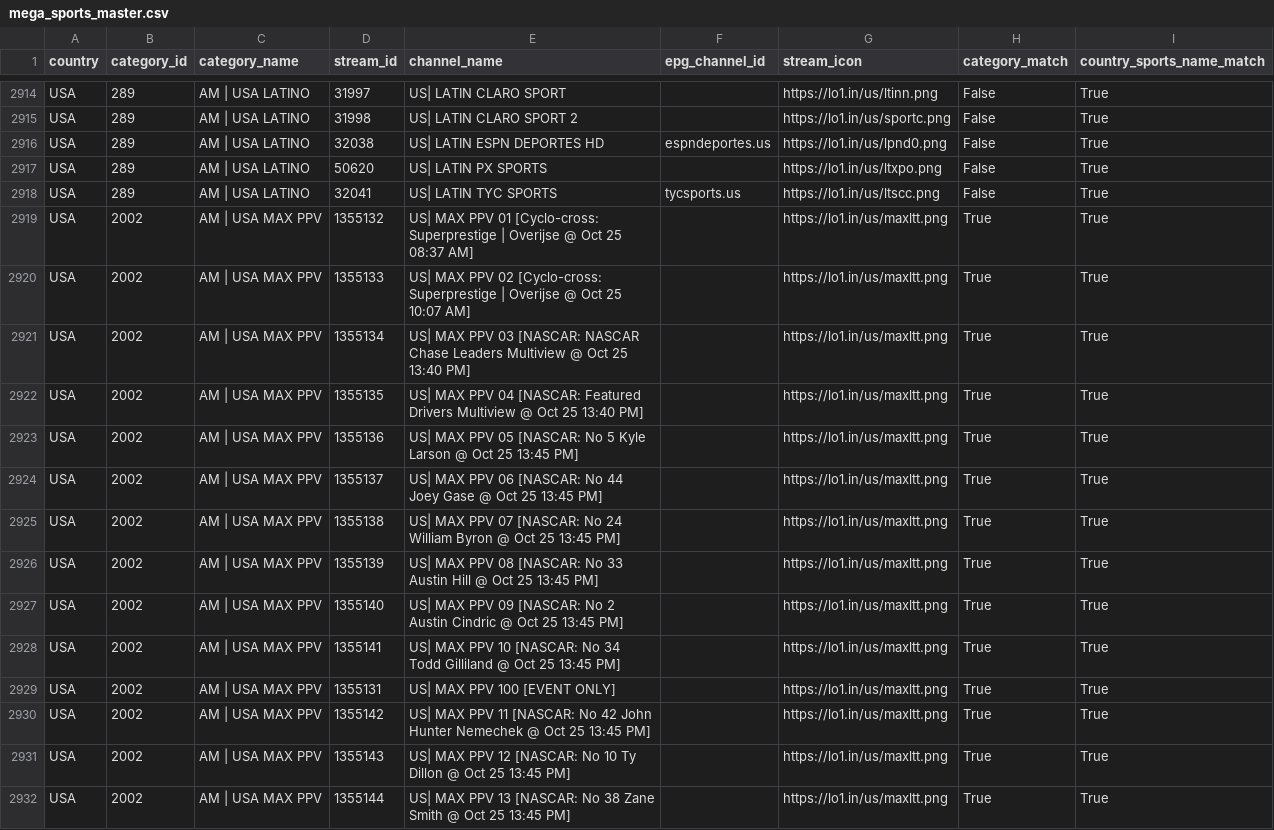
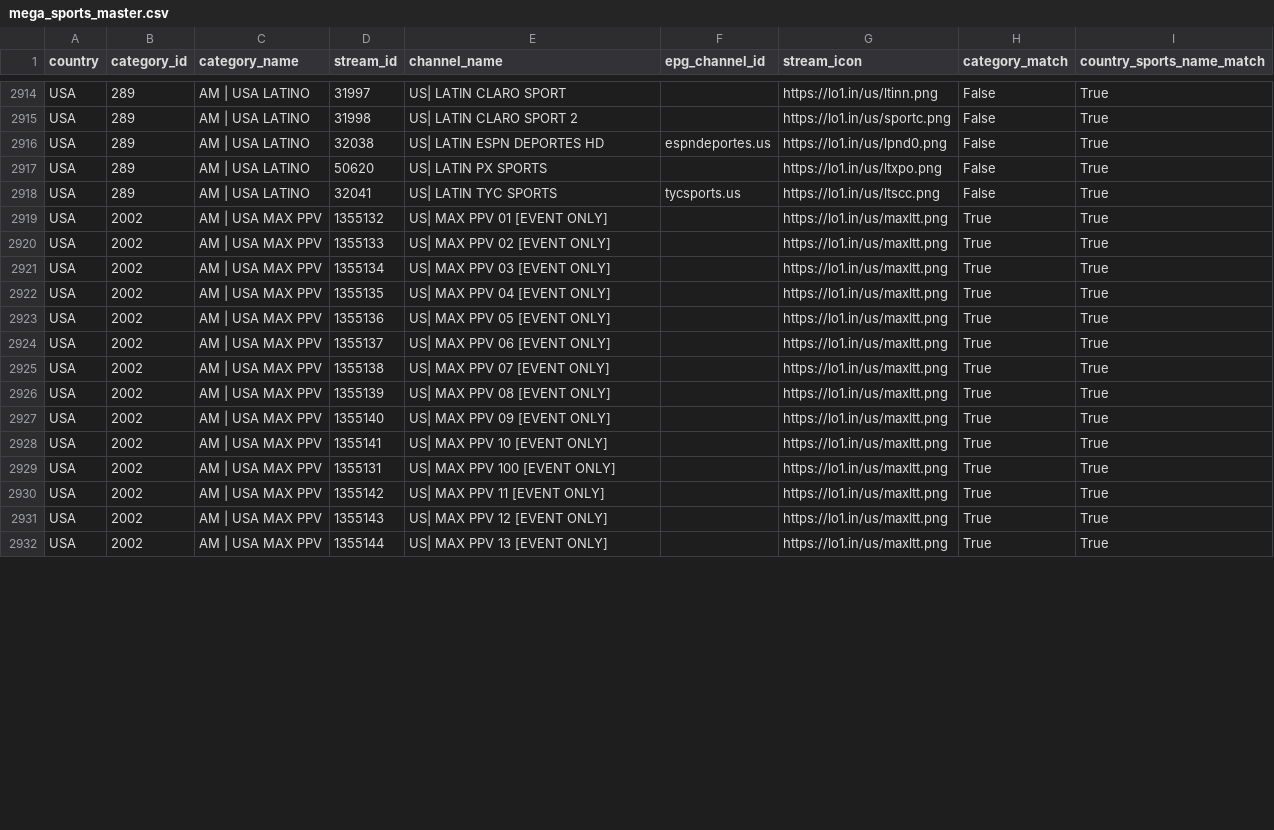
Before and after one commit to festy1986/festy-epg, a CSV file: config/mega_sports_master.csv, drawn as a sheet; only a part is shown, gaps mark what is left out; the diff covers the shown part only.

```diff
--- a/config/mega_sports_master.csv
+++ b/config/mega_sports_master.csv
@@ -2918,15 +2918,15 @@ USA,289,AM | USA LATINO,50620,US| LATIN PX SPORTS,,https://lo1.in/us/ltxpo.png,F
 USA,289,AM | USA LATINO,32041,US| LATIN TYC SPORTS,tycsports.us,https://lo1.in/us/ltscc.png,False,True
-USA,2002,AM | USA MAX PPV,1355132,US| MAX PPV 01 [Cyclo-cross: Superprestige | Overijse @ Oct 25 08:37 AM],,https://lo1.in/us/maxltt.png,True,True
-USA,2002,AM | USA MAX PPV,1355133,US| MAX PPV 02 [Cyclo-cross: Superprestige | Overijse @ Oct 25 10:07 AM],,https://lo1.in/us/maxltt.png,True,True
-USA,2002,AM | USA MAX PPV,1355134,US| MAX PPV 03 [NASCAR: NASCAR Chase Leaders Multiview @ Oct 25 13:40 PM],,https://lo1.in/us/maxltt.png,True,True
-USA,2002,AM | USA MAX PPV,1355135,US| MAX PPV 04 [NASCAR: Featured Drivers Multiview @ Oct 25 13:40 PM],,https://lo1.in/us/maxltt.png,True,True
-USA,2002,AM | USA MAX PPV,1355136,US| MAX PPV 05 [NASCAR: No 5 Kyle Larson @ Oct 25 13:45 PM],,https://lo1.in/us/maxltt.png,True,True
-USA,2002,AM | USA MAX PPV,1355137,US| MAX PPV 06 [NASCAR: No 44 Joey Gase @ Oct 25 13:45 PM],,https://lo1.in/us/maxltt.png,True,True
-USA,2002,AM | USA MAX PPV,1355138,US| MAX PPV 07 [NASCAR: No 24 William Byron @ Oct 25 13:45 PM],,https://lo1.in/us/maxltt.png,True,True
-USA,2002,AM | USA MAX PPV,1355139,US| MAX PPV 08 [NASCAR: No 33 Austin Hill @ Oct 25 13:45 PM],,https://lo1.in/us/maxltt.png,True,True
-USA,2002,AM | USA MAX PPV,1355140,US| MAX PPV 09 [NASCAR: No 2 Austin Cindric @ Oct 25 13:45 PM],,https://lo1.in/us/maxltt.png,True,True
-USA,2002,AM | USA MAX PPV,1355141,US| MAX PPV 10 [NASCAR: No 34 Todd Gilliland @ Oct 25 13:45 PM],,https://lo1.in/us/maxltt.png,True,True
+USA,2002,AM | USA MAX PPV,1355132,US| MAX PPV 01 [EVENT ONLY],,https://lo1.in/us/maxltt.png,True,True
+USA,2002,AM | USA MAX PPV,1355133,US| MAX PPV 02 [EVENT ONLY],,https://lo1.in/us/maxltt.png,True,True
+USA,2002,AM | USA MAX PPV,1355134,US| MAX PPV 03 [EVENT ONLY],,https://lo1.in/us/maxltt.png,True,True
+USA,2002,AM | USA MAX PPV,1355135,US| MAX PPV 04 [EVENT ONLY],,https://lo1.in/us/maxltt.png,True,True
+USA,2002,AM | USA MAX PPV,1355136,US| MAX PPV 05 [EVENT ONLY],,https://lo1.in/us/maxltt.png,True,True
+USA,2002,AM | USA MAX PPV,1355137,US| MAX PPV 06 [EVENT ONLY],,https://lo1.in/us/maxltt.png,True,True
+USA,2002,AM | USA MAX PPV,1355138,US| MAX PPV 07 [EVENT ONLY],,https://lo1.in/us/maxltt.png,True,True
+USA,2002,AM | USA MAX PPV,1355139,US| MAX PPV 08 [EVENT ONLY],,https://lo1.in/us/maxltt.png,True,True
+USA,2002,AM | USA MAX PPV,1355140,US| MAX PPV 09 [EVENT ONLY],,https://lo1.in/us/maxltt.png,True,True
+USA,2002,AM | USA MAX PPV,1355141,US| MAX PPV 10 [EVENT ONLY],,https://lo1.in/us/maxltt.png,True,True
 USA,2002,AM | USA MAX PPV,1355131,US| MAX PPV 100 [EVENT ONLY],,https://lo1.in/us/maxltt.png,True,True
-USA,2002,AM | USA MAX PPV,1355142,US| MAX PPV 11 [NASCAR: No 42 John Hunter Nemechek @ Oct 25 13:45 PM],,https://lo1.in/us/maxltt.png,True,True
-USA,2002,AM | USA MAX PPV,1355143,US| MAX PPV 12 [NASCAR: No 10 Ty Dillon @ Oct 25 13:45 PM],,https://lo1.in/us/maxltt.png,True,True
-USA,2002,AM | USA MAX PPV,1355144,US| MAX PPV 13 [NASCAR: No 38 Zane Smith @ Oct 25 13:45 PM],,https://lo1.in/us/maxltt.png,True,True
+USA,2002,AM | USA MAX PPV,1355142,US| MAX PPV 11 [EVENT ONLY],,https://lo1.in/us/maxltt.png,True,True
+USA,2002,AM | USA MAX PPV,1355143,US| MAX PPV 12 [EVENT ONLY],,https://lo1.in/us/maxltt.png,True,True
+USA,2002,AM | USA MAX PPV,1355144,US| MAX PPV 13 [EVENT ONLY],,https://lo1.in/us/maxltt.png,True,True
```
Also changed, not shown: 1 added row and 106 edited cells elsewhere in this file, 2 other files.
